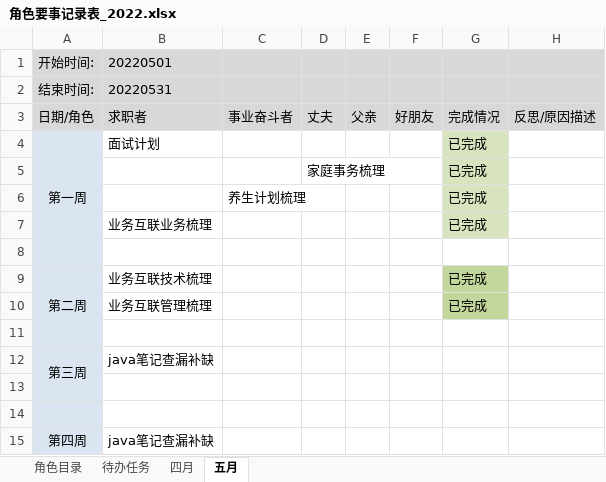
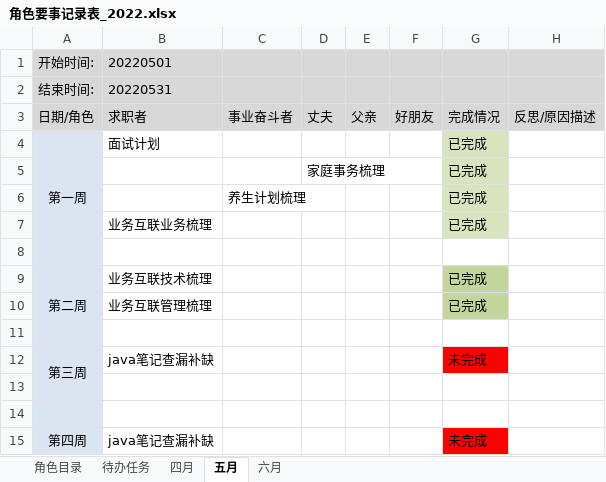
Before and after one commit to monkeyGeek369/icarus_monkeyGeek_source, an Excel workbook: file/personal/roleImportant/角色要事记录表_2022.xlsx, sheet 五月, drawn as a sheet; values as stored, in another font and other column widths than the file's, no borders; the diff names each change by its address in the sheet, - before the commit and + after, or states it on an @@ line.

```diff
--- a/file/personal/roleImportant/角色要事记录表_2022.xlsx (sheet 五月)
+++ b/file/personal/roleImportant/角色要事记录表_2022.xlsx (sheet 五月)
+sheet tab: 六月
-G12: (empty)
+G12: 未完成
-G12 fill: none
+G12 fill: #FF0000
-G15: (empty)
+G15: 未完成
-G15 fill: none
+G15 fill: #FF0000
```
Also changed, not shown: 6 other files.
